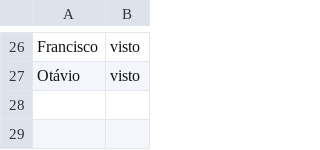
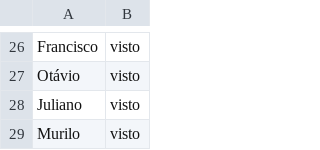
Before and after one commit to wellifabio/senai2026, a CSV file: ds/turmas/2DES_A/4º Semestre/01-iot/aula06/vistos.csv, drawn as a sheet; only a part is shown, gaps mark what is left out; the diff names each change by its address in the sheet, - before the commit and + after, or states it on an @@ line.

Commit message:
vistos

```diff
--- a/ds/turmas/2DES_A/4º Semestre/01-iot/aula06/vistos.csv
+++ b/ds/turmas/2DES_A/4º Semestre/01-iot/aula06/vistos.csv
+row 28: Juliano | visto
+row 29: Murilo | visto
```
Also changed, not shown: ds/turmas/2DES_A/4º Semestre/01-iot/aula07/vistos.csv, ds/turmas/2DES_A/4º Semestre/01-iot/aula08/vistos.csv, 1 other file.
